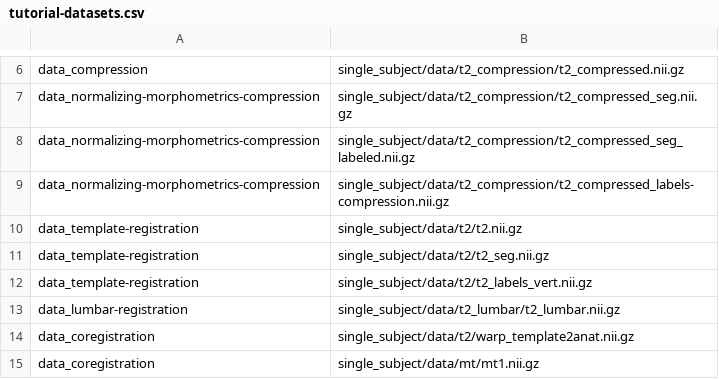
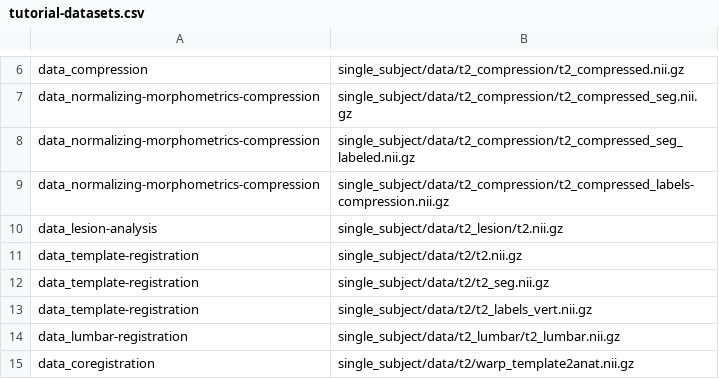
Before and after one commit to spinalcordtoolbox/sct_tutorial_data, a CSV file: tutorial-datasets.csv, drawn as a sheet; only a part is shown, gaps mark what is left out; the shorter side is filled out with more unchanged rows; the diff names each change by its address in the sheet, - before the commit and + after, or states it on an @@ line.

Commit message:
Add data and commands for `lesion-analysis` tutorial (#21)
* Add new files:
 - t2_lesion/t2.nii.gz - T2w image with fake lesion
 - t2_sc_seg.nii.gz - SC segmentation generated using SCIsegV2
 - t2_lesion_seg.nii.gz - lesion segmentation generated using SCIsegV2

* batch_single_subject.sh: Update with lesion-analysis

* tutorial-datasets.csv: Update with lesion data

```diff
--- a/tutorial-datasets.csv
+++ b/tutorial-datasets.csv
+row 10: data_lesion-analysis | single_subject/data/t2_lesion/t2.nii.gz
```
Also changed, not shown: 2 other files.
